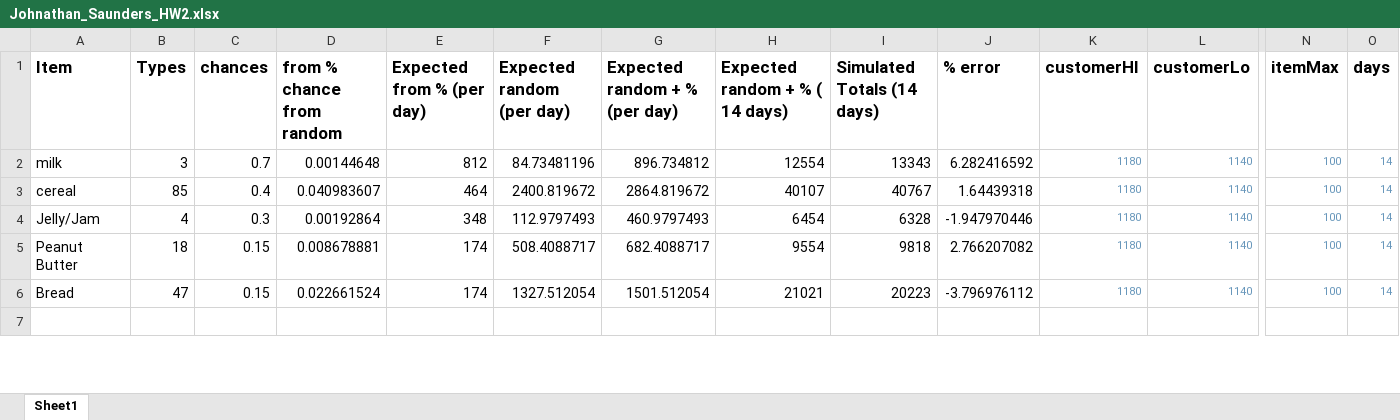
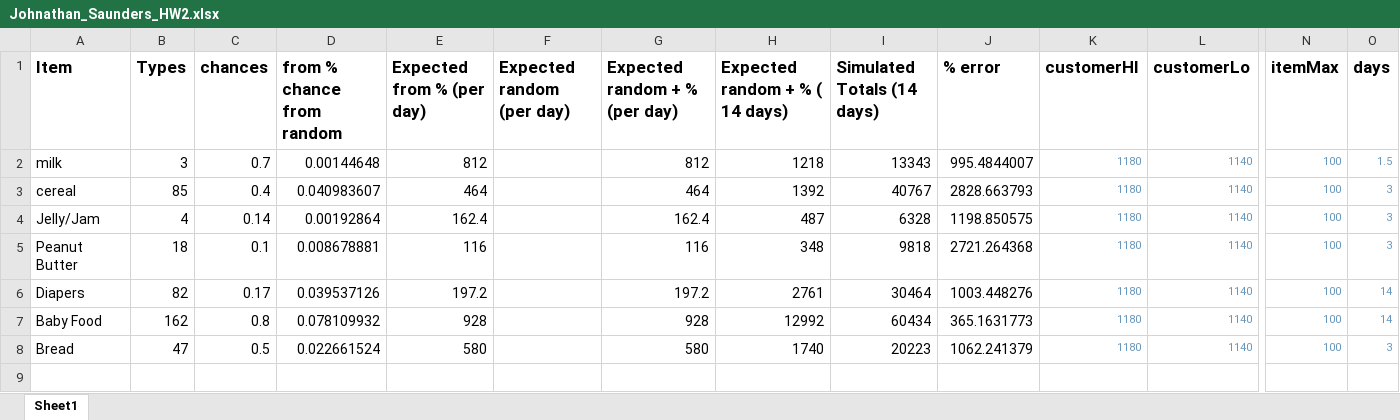
Before and after one commit to SirSaunders/DataWarehousing-, an Excel workbook: ETL_Group/ETL_Group/Johnathan_Saunders_HW2.xlsx, sheet Sheet1, drawn as a sheet; only a part is shown, gaps mark what is left out; values as stored, in another font and other column widths than the file's, no borders; addresses are those after the commit; rows hold the shown columns only; the diff covers the shown part only; the diff names each change by its address in the sheet, - before the commit and + after, or states it on an @@ line.

```diff
--- a/ETL_Group/ETL_Group/Johnathan_Saunders_HW2.xlsx (sheet Sheet1)
+++ b/ETL_Group/ETL_Group/Johnathan_Saunders_HW2.xlsx (sheet Sheet1)
-F2 (Expected random (per day)): 84.73481196
+F2 (Expected random (per day)): (empty)
-G2 (Expected random + % (per day)): 896.734812
+G2 (Expected random + % (per day)): 812
-H2 (Expected random + % ( 14 days)): 12554
+H2 (Expected random + % ( 14 days)): 1218
-J2 (% error): 6.282416592
+J2 (% error): 995.4844007
-O2 (days): 14
+O2 (days): 1.5
-F3 (Expected random (per day)): 2400.819672
+F3 (Expected random (per day)): (empty)
-G3 (Expected random + % (per day)): 2864.819672
+G3 (Expected random + % (per day)): 464
-H3 (Expected random + % ( 14 days)): 40107
+H3 (Expected random + % ( 14 days)): 1392
-J3 (% error): 1.64439318
+J3 (% error): 2828.663793
-O3:O5 (days): 14
+O3:O5 (days): 3
-C4 (chances): 0.3
+C4 (chances): 0.14
-E4 (Expected from % (per day)): 348
+E4 (Expected from % (per day)): 162.4
-F4 (Expected random (per day)): 112.9797493
+F4 (Expected random (per day)): (empty)
-G4 (Expected random + % (per day)): 460.9797493
+G4 (Expected random + % (per day)): 162.4
-H4 (Expected random + % ( 14 days)): 6454
+H4 (Expected random + % ( 14 days)): 487
-J4 (% error): -1.947970446
+J4 (% error): 1198.850575
-C5 (chances): 0.15
+C5 (chances): 0.1
-E5 (Expected from % (per day)): 174
+E5 (Expected from % (per day)): 116
-F5 (Expected random (per day)): 508.4088717
+F5 (Expected random (per day)): (empty)
-G5 (Expected random + % (per day)): 682.4088717
+G5 (Expected random + % (per day)): 116
-H5 (Expected random + % ( 14 days)): 9554
+H5 (Expected random + % ( 14 days)): 348
-J5 (% error): 2.766207082
+J5 (% error): 2721.264368
+row 6: Diapers | 82 | 0.17 | 0.039537126 | 197.2 |  | 197.2 | 2761 | 30464 | 1003.448276 | 1180 | 1140 | 100 | 14
+row 7: Baby Food | 162 | 0.8 | 0.078109932 | 928 |  | 928 | 12992 | 60434 | 365.1631773 | 1180 | 1140 | 100 | 14
-C8 (chances): 0.15
+C8 (chances): 0.5
-E8 (Expected from % (per day)): 174
+E8 (Expected from % (per day)): 580
-F8 (Expected random (per day)): 1327.512054
+F8 (Expected random (per day)): (empty)
-G8 (Expected random + % (per day)): 1501.512054
+G8 (Expected random + % (per day)): 580
-H8 (Expected random + % ( 14 days)): 21021
+H8 (Expected random + % ( 14 days)): 1740
-J8 (% error): -3.796976112
+J8 (% error): 1062.241379
-O8 (days): 14
+O8 (days): 3
```
Also changed, not shown: 4 edited cells elsewhere in this sheet, formulas that keep their value, 10 other files.
